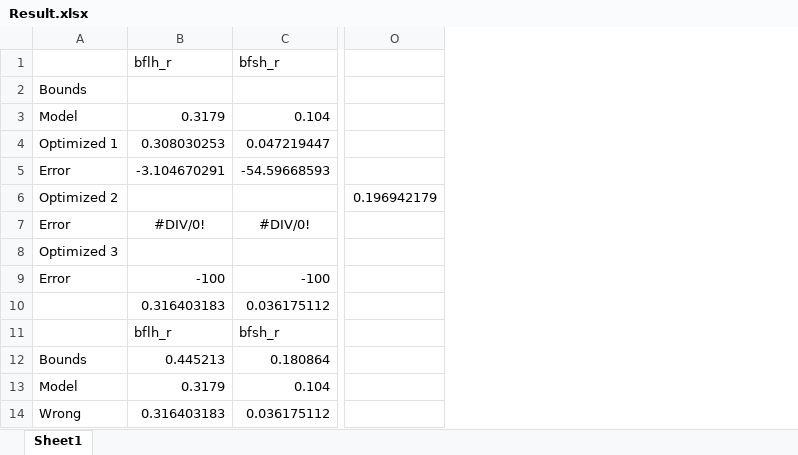
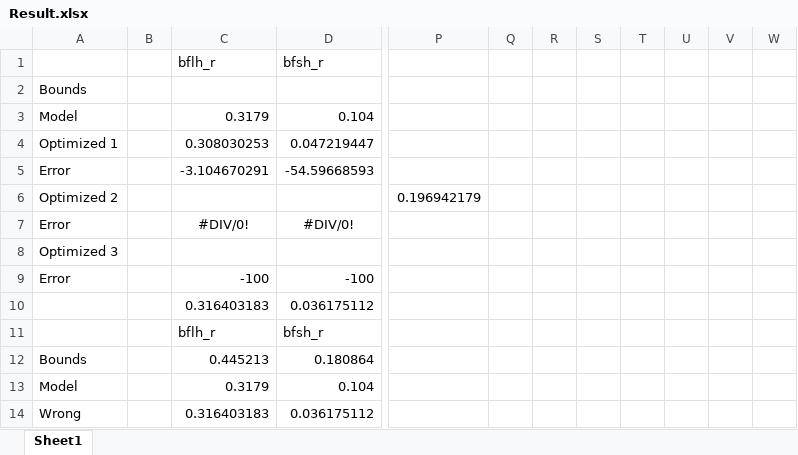
Before and after one commit to SepehrRamezani/Muscle_Tendon_Passive_Parameter_Estimation, an Excel workbook: Result.xlsx, sheet Sheet1, drawn as a sheet; only a part is shown, gaps mark what is left out; values as stored, in another font and other column widths than the file's, no borders; charts and pictures not drawn; the diff covers the shown part only; the diff names each change by its address in the sheet, - before the commit and + after, or states it on an @@ line.

```diff
--- a/Result.xlsx (sheet Sheet1)
+++ b/Result.xlsx (sheet Sheet1)
+column B, empty
+column Q, empty
+column R, empty
+column S, empty
+column T, empty
+column U, empty
+column V, empty
+column W, empty
```
Also changed, not shown: 26 added rows elsewhere in this sheet, formulas that keep their value, charts or pictures, 4 other files.
